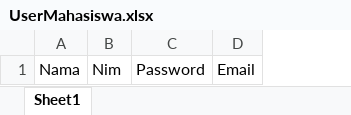
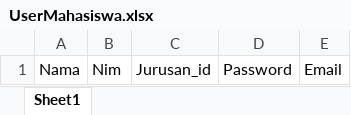
Before and after one commit to idrisAkbarA/beasiswa, an Excel workbook: public/template/UserMahasiswa.xlsx, sheet Sheet1, drawn as a sheet; values as stored, in another font and other column widths than the file's, no borders; the diff names each change by its address in the sheet, - before the commit and + after, or states it on an @@ line.

Commit message:
mahasiswa table

```diff
--- a/public/template/UserMahasiswa.xlsx (sheet Sheet1)
+++ b/public/template/UserMahasiswa.xlsx (sheet Sheet1)
+column C, row 1: Jurusan_id
```
Also changed, not shown: 5 other files.
